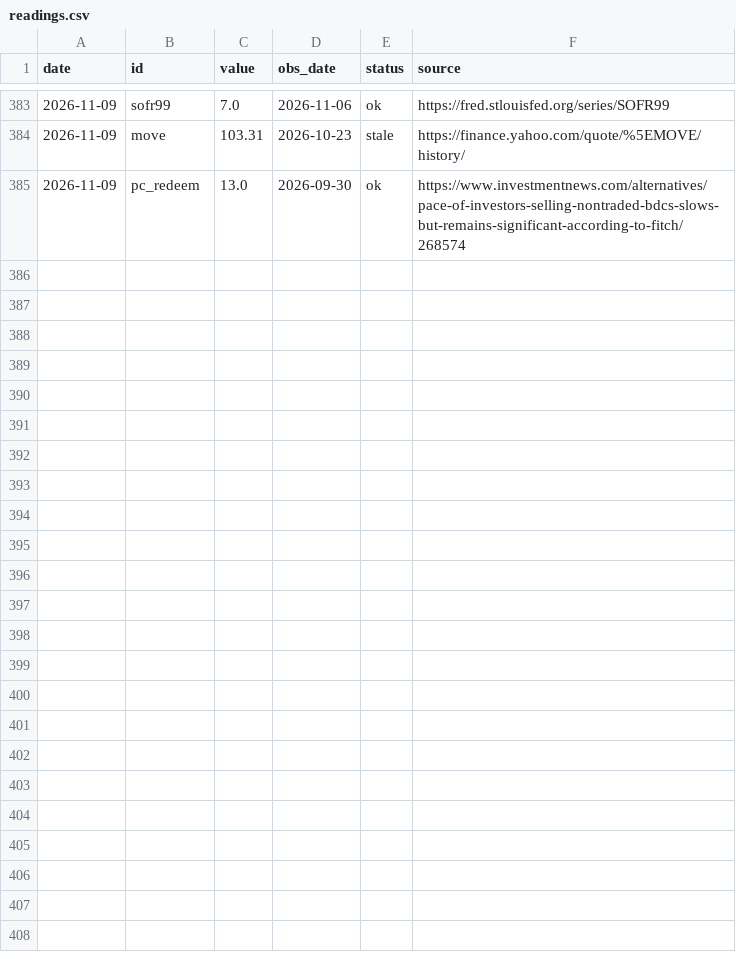
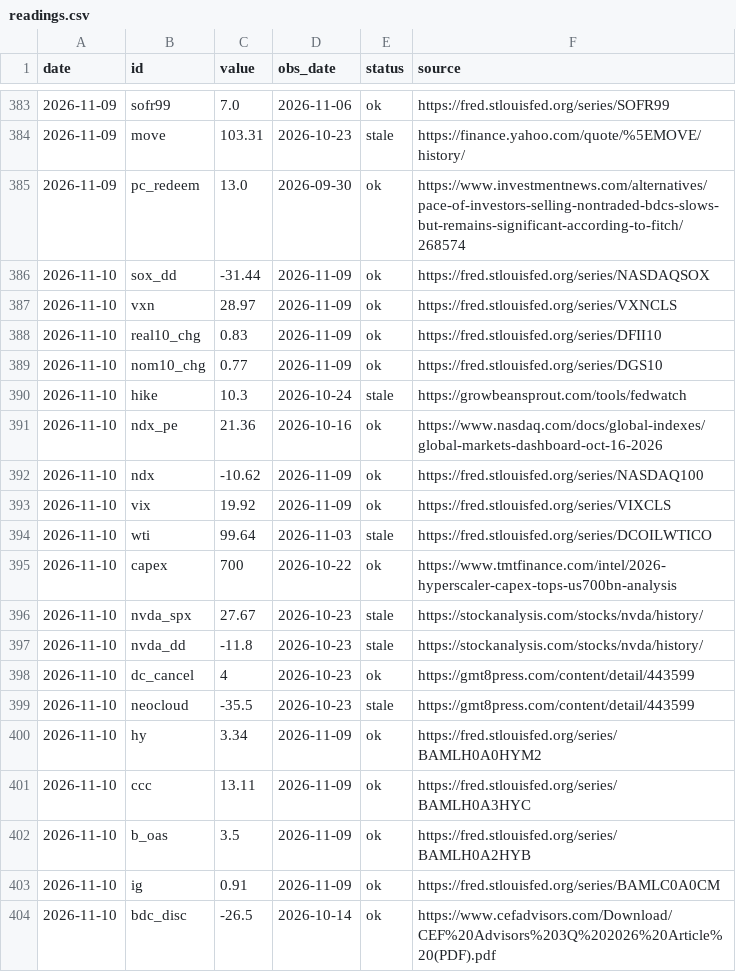
Before and after one commit to iftekherchowdhury/ai-crash-risk-monitor, a CSV file: data/readings.csv, drawn as a sheet; only a part is shown, gaps mark what is left out; the diff covers the shown part only; the diff names each change by its address in the sheet, - before the commit and + after, or states it on an @@ line.

```diff
--- a/data/readings.csv
+++ b/data/readings.csv
+row 386: 2026-11-10 | sox_dd | -31.44 | 2026-11-09 | ok | https://fred.stlouisfed.org/series/NASDAQSOX
+row 387: 2026-11-10 | vxn | 28.97 | 2026-11-09 | ok | https://fred.stlouisfed.org/series/VXNCLS
+row 388: 2026-11-10 | real10_chg | 0.83 | 2026-11-09 | ok | https://fred.stlouisfed.org/series/DFII10
+row 389: 2026-11-10 | nom10_chg | 0.77 | 2026-11-09 | ok | https://fred.stlouisfed.org/series/DGS10
+row 390: 2026-11-10 | hike | 10.3 | 2026-10-24 | stale | https://growbeansprout.com/tools/fedwatch
+row 391: 2026-11-10 | ndx_pe | 21.36 | 2026-10-16 | ok | https://www.nasdaq.com/docs/global-indexes/global-markets-dashboard-oct-16-2026
+row 392: 2026-11-10 | ndx | -10.62 | 2026-11-09 | ok | https://fred.stlouisfed.org/series/NASDAQ100
+row 393: 2026-11-10 | vix | 19.92 | 2026-11-09 | ok | https://fred.stlouisfed.org/series/VIXCLS
+row 394: 2026-11-10 | wti | 99.64 | 2026-11-03 | stale | https://fred.stlouisfed.org/series/DCOILWTICO
+row 395: 2026-11-10 | capex | 700 | 2026-10-22 | ok | https://www.tmtfinance.com/intel/2026-hyperscaler-capex-tops-us700bn-analysis
+row 396: 2026-11-10 | nvda_spx | 27.67 | 2026-10-23 | stale | https://stockanalysis.com/stocks/nvda/history/
+row 397: 2026-11-10 | nvda_dd | -11.8 | 2026-10-23 | stale | https://stockanalysis.com/stocks/nvda/history/
+row 398: 2026-11-10 | dc_cancel | 4 | 2026-10-23 | ok | https://gmt8press.com/content/detail/443599
+row 399: 2026-11-10 | neocloud | -35.5 | 2026-10-23 | stale | https://gmt8press.com/content/detail/443599
+row 400: 2026-11-10 | hy | 3.34 | 2026-11-09 | ok | https://fred.stlouisfed.org/series/BAMLH0A0HYM2
+row 401: 2026-11-10 | ccc | 13.11 | 2026-11-09 | ok | https://fred.stlouisfed.org/series/BAMLH0A3HYC
+row 402: 2026-11-10 | b_oas | 3.5 | 2026-11-09 | ok | https://fred.stlouisfed.org/series/BAMLH0A2HYB
+row 403: 2026-11-10 | ig | 0.91 | 2026-11-09 | ok | https://fred.stlouisfed.org/series/BAMLC0A0CM
+row 404: 2026-11-10 | bdc_disc | -26.5 | 2026-10-14 | ok | https://www.cefadvisors.com/Download/CEF%20Advisors%203Q%202026%20Article%20(PDF).pdf
```
Also changed, not shown: 13 added rows elsewhere in this file, data/probabilities.csv, 2 other files.
